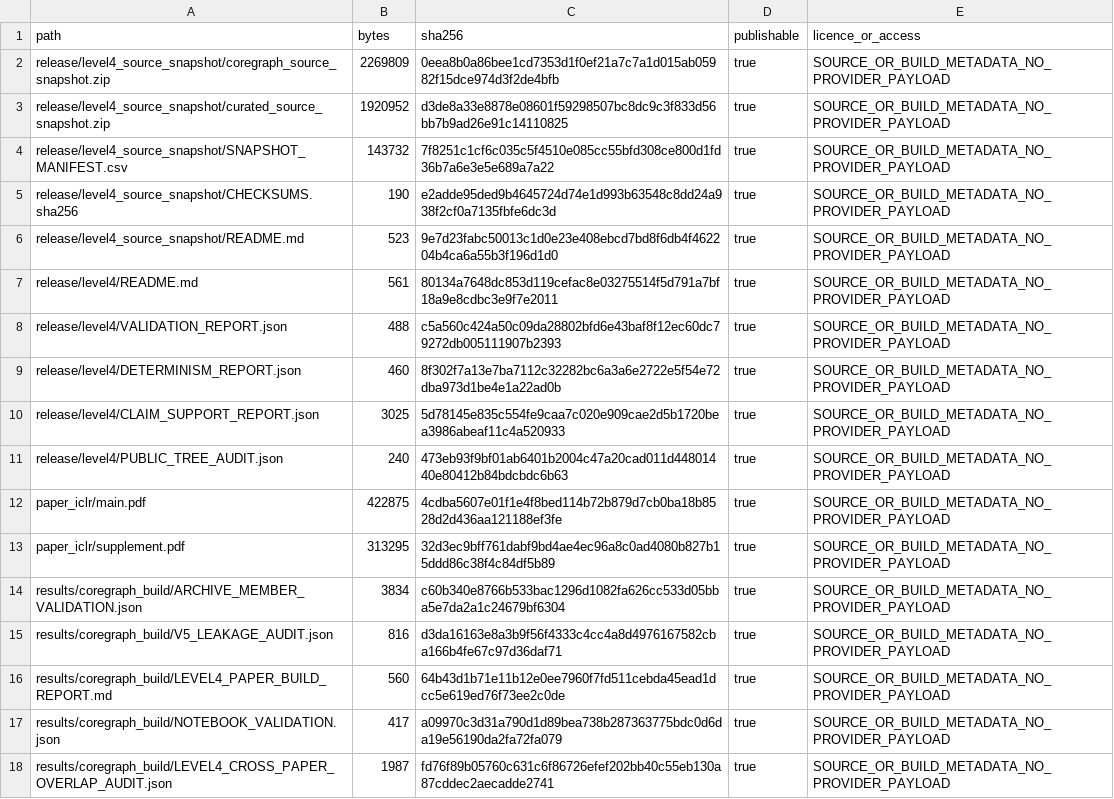
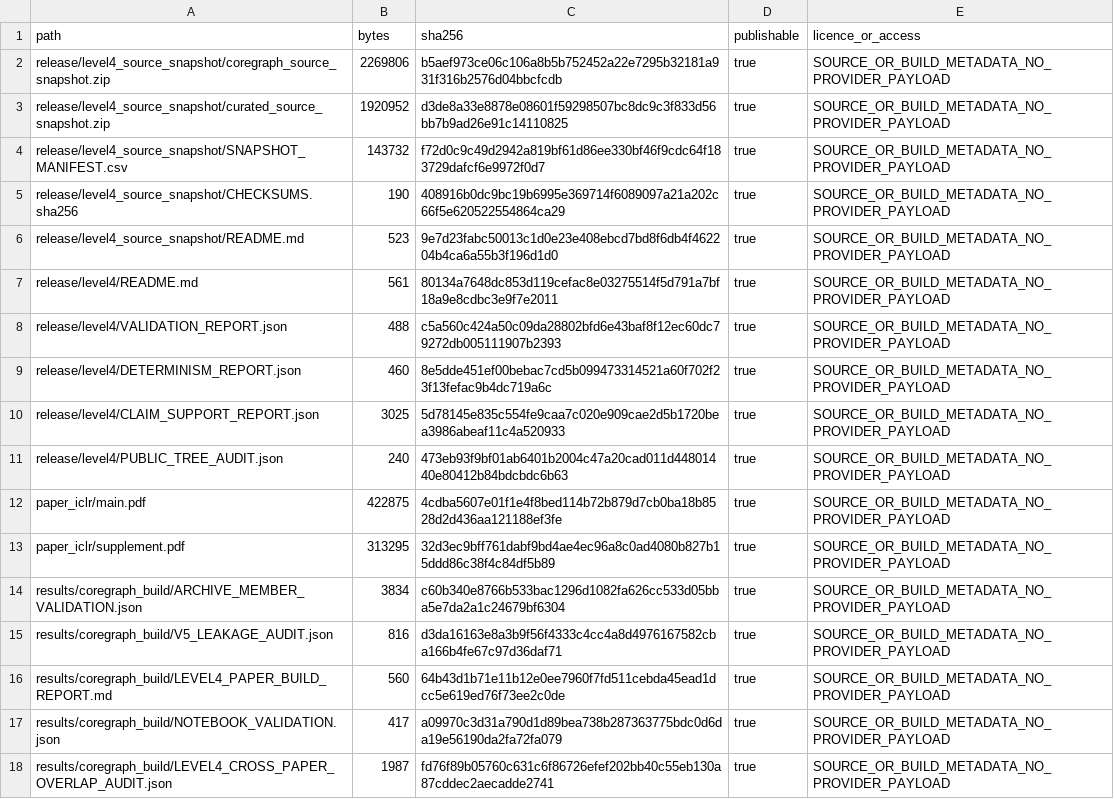
Before and after one commit to Saket-Maganti/gnn-fraud, a CSV file: release/level4/MANIFEST.csv, drawn as a sheet.

```diff
--- a/release/level4/MANIFEST.csv
+++ b/release/level4/MANIFEST.csv
@@ -1,6 +1,6 @@
 path,bytes,sha256,publishable,licence_or_access
-release/level4_source_snapshot/coregraph_source_snapshot.zip,2269809,0eea8b0a86bee1cd7353d1f0ef21a7c7a1d015ab05982f15dce974d3f2de4bfb,true,SOURCE_OR_BUILD_METADATA_NO_PROVIDER_PAYLOAD
+release/level4_source_snapshot/coregraph_source_snapshot.zip,2269806,b5aef973ce06c106a8b5b752452a22e7295b32181a931f316b2576d04bbcfcdb,true,SOURCE_OR_BUILD_METADATA_NO_PROVIDER_PAYLOAD
 release/level4_source_snapshot/curated_source_snapshot.zip,1920952,d3de8a33e8878e08601f59298507bc8dc9c3f833d56bb7b9ad26e91c14110825,true,SOURCE_OR_BUILD_METADATA_NO_PROVIDER_PAYLOAD
-release/level4_source_snapshot/SNAPSHOT_MANIFEST.csv,143732,7f8251c1cf6c035c5f4510e085cc55bfd308ce800d1fd36b7a6e3e5e689a7a22,true,SOURCE_OR_BUILD_METADATA_NO_PROVIDER_PAYLOAD
-release/level4_source_snapshot/CHECKSUMS.sha256,190,e2adde95ded9b4645724d74e1d993b63548c8dd24a938f2cf0a7135fbfe6dc3d,true,SOURCE_OR_BUILD_METADATA_NO_PROVIDER_PAYLOAD
+release/level4_source_snapshot/SNAPSHOT_MANIFEST.csv,143732,f72d0c9c49d2942a819bf61d86ee330bf46f9cdc64f183729dafcf6e9972f0d7,true,SOURCE_OR_BUILD_METADATA_NO_PROVIDER_PAYLOAD
+release/level4_source_snapshot/CHECKSUMS.sha256,190,408916b0dc9bc19b6995e369714f6089097a21a202c66f5e620522554864ca29,true,SOURCE_OR_BUILD_METADATA_NO_PROVIDER_PAYLOAD
 release/level4_source_snapshot/README.md,523,9e7d23fabc50013c1d0e23e408ebcd7bd8f6db4f462204b4ca6a55b3f196d1d0,true,SOURCE_OR_BUILD_METADATA_NO_PROVIDER_PAYLOAD
@@ -8,3 +8,3 @@ release/level4/README.md,561,80134a7648dc853d119cefac8e03275514f5d791a7bf18a9e8c
 release/level4/VALIDATION_REPORT.json,488,c5a560c424a50c09da28802bfd6e43baf8f12ec60dc79272db005111907b2393,true,SOURCE_OR_BUILD_METADATA_NO_PROVIDER_PAYLOAD
-release/level4/DETERMINISM_REPORT.json,460,8f302f7a13e7ba7112c32282bc6a3a6e2722e5f54e72dba973d1be4e1a22ad0b,true,SOURCE_OR_BUILD_METADATA_NO_PROVIDER_PAYLOAD
+release/level4/DETERMINISM_REPORT.json,460,8e5dde451ef00bebac7cd5b099473314521a60f702f23f13fefac9b4dc719a6c,true,SOURCE_OR_BUILD_METADATA_NO_PROVIDER_PAYLOAD
 release/level4/CLAIM_SUPPORT_REPORT.json,3025,5d78145e835c554fe9caa7c020e909cae2d5b1720bea3986abeaf11c4a520933,true,SOURCE_OR_BUILD_METADATA_NO_PROVIDER_PAYLOAD
```
Also changed, not shown: release/level4_source_snapshot/SNAPSHOT_MANIFEST.csv, results/coregraph_build/LEVEL4_RELEASE_MANIFEST.csv, 9 other files.
